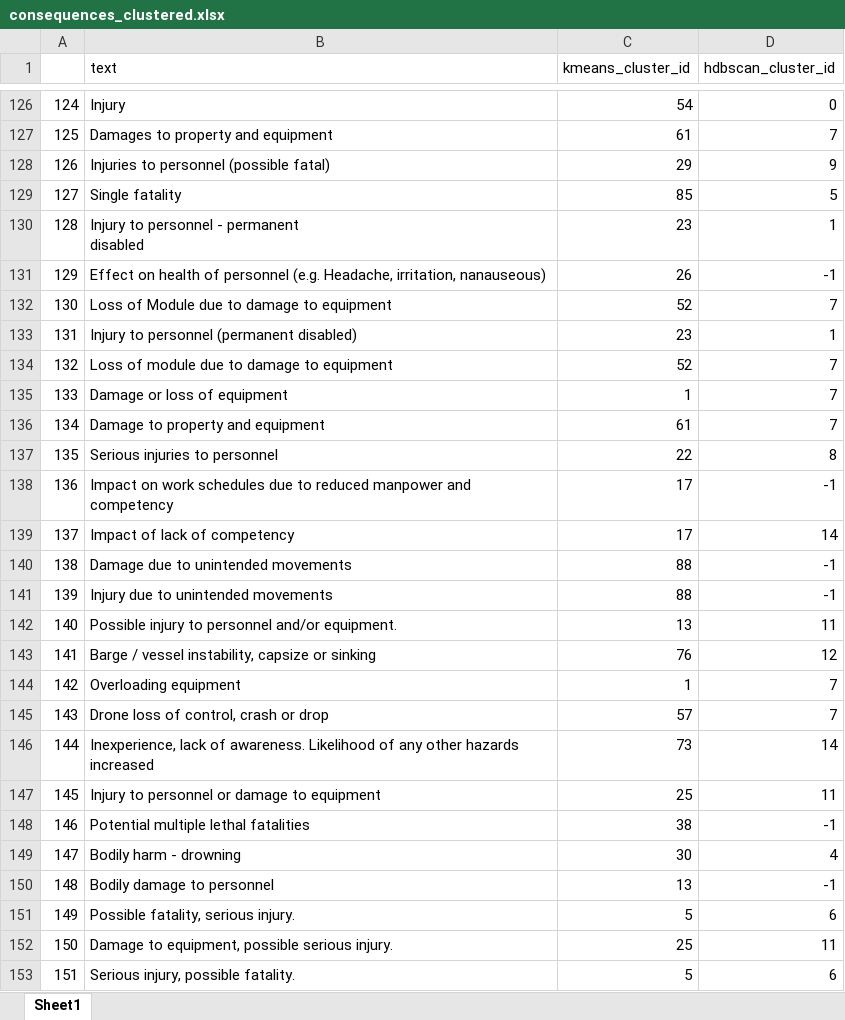
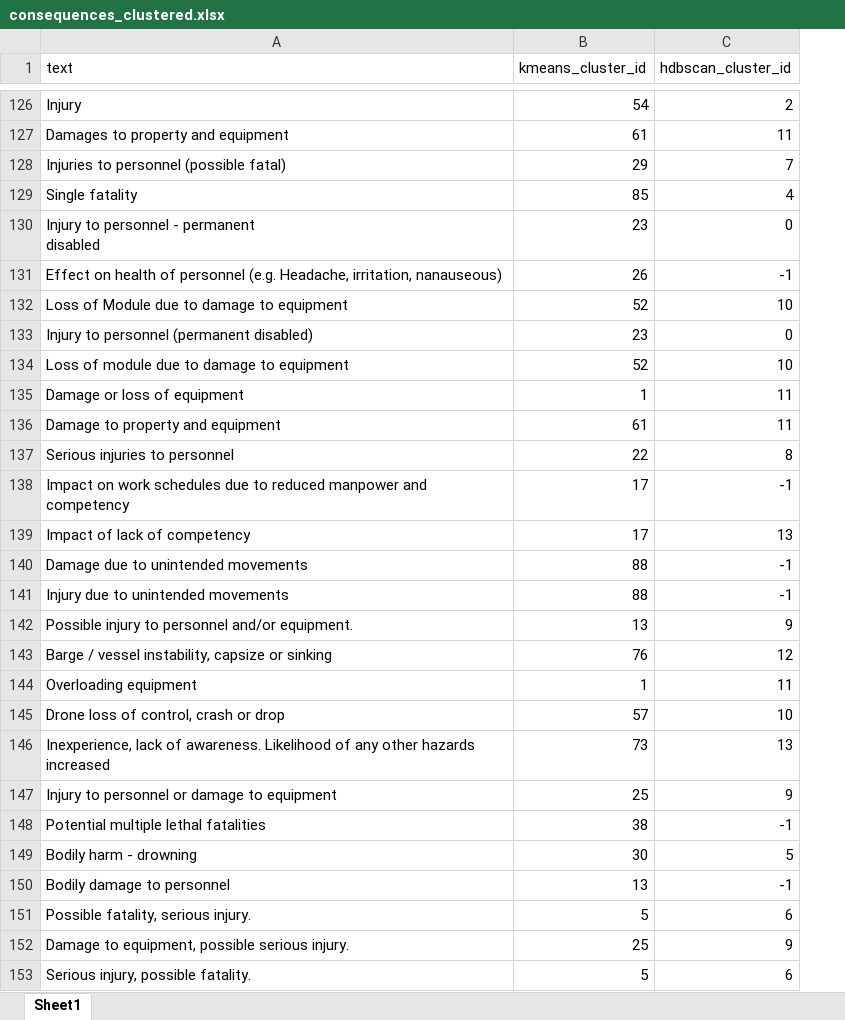
Before and after one commit to plexussolaris/riskcluster, an Excel workbook: outputs/consequences_clustered.xlsx, sheet Sheet1, drawn as a sheet; only a part is shown, gaps mark what is left out; values as stored, in another font and other column widths than the file's, no borders; removed rows and columns are numbered as before the commit, all else as after; the diff covers the shown part only; the diff names each change by its address in the sheet, - before the commit and + after, or states it on an @@ line.

```diff
--- a/outputs/consequences_clustered.xlsx (sheet Sheet1)
+++ b/outputs/consequences_clustered.xlsx (sheet Sheet1)
-column A, rows 126-153: 124 | 125 | 126 | 127 | 128 | 129 | 130 | 131 | 132 | 133 | 134 | 135 | 136 | 137 | 138 | 139 | 140 | 141 | 142 | 143 | 144 | 145 | 146 | 147 | 148 | 149 | 150 | 151
-C126 (hdbscan_cluster_id): 0
+C126 (hdbscan_cluster_id): 2
-C127 (hdbscan_cluster_id): 7
+C127 (hdbscan_cluster_id): 11
-C128 (hdbscan_cluster_id): 9
+C128 (hdbscan_cluster_id): 7
-C129 (hdbscan_cluster_id): 5
+C129 (hdbscan_cluster_id): 4
-C130 (hdbscan_cluster_id): 1
+C130 (hdbscan_cluster_id): 0
-C132 (hdbscan_cluster_id): 7
+C132 (hdbscan_cluster_id): 10
-C133 (hdbscan_cluster_id): 1
+C133 (hdbscan_cluster_id): 0
-C134 (hdbscan_cluster_id): 7
+C134 (hdbscan_cluster_id): 10
-C135:C136 (hdbscan_cluster_id): 7
+C135:C136 (hdbscan_cluster_id): 11
-C139 (hdbscan_cluster_id): 14
+C139 (hdbscan_cluster_id): 13
-C142 (hdbscan_cluster_id): 11
+C142 (hdbscan_cluster_id): 9
-C144 (hdbscan_cluster_id): 7
+C144 (hdbscan_cluster_id): 11
-C145 (hdbscan_cluster_id): 7
+C145 (hdbscan_cluster_id): 10
-C146 (hdbscan_cluster_id): 14
+C146 (hdbscan_cluster_id): 13
-C147 (hdbscan_cluster_id): 11
+C147 (hdbscan_cluster_id): 9
-C149 (hdbscan_cluster_id): 4
+C149 (hdbscan_cluster_id): 5
-C152 (hdbscan_cluster_id): 11
+C152 (hdbscan_cluster_id): 9
```
Also changed, not shown: 202 edited cells elsewhere in this sheet, outputs/control_clustered.xlsx, outputs/threats_clustered.xlsx, 1 other file.
